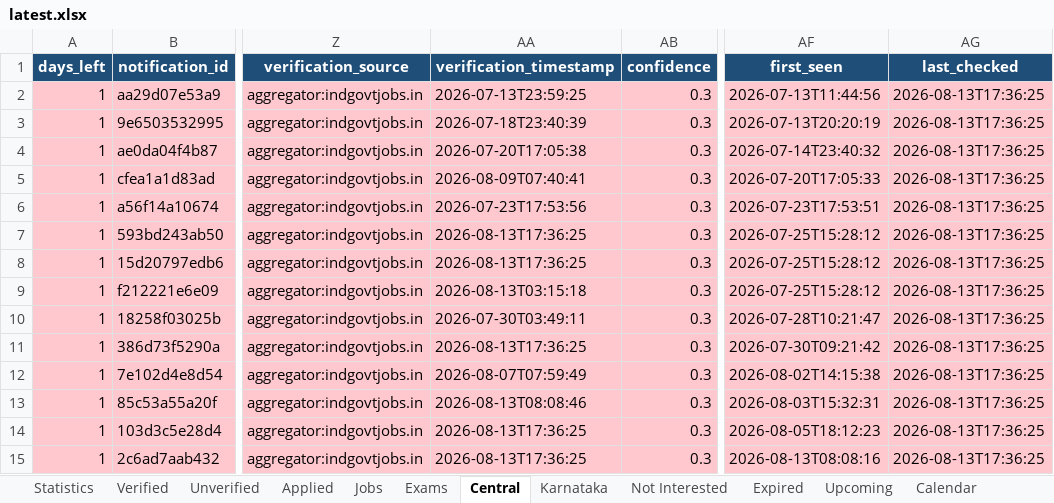
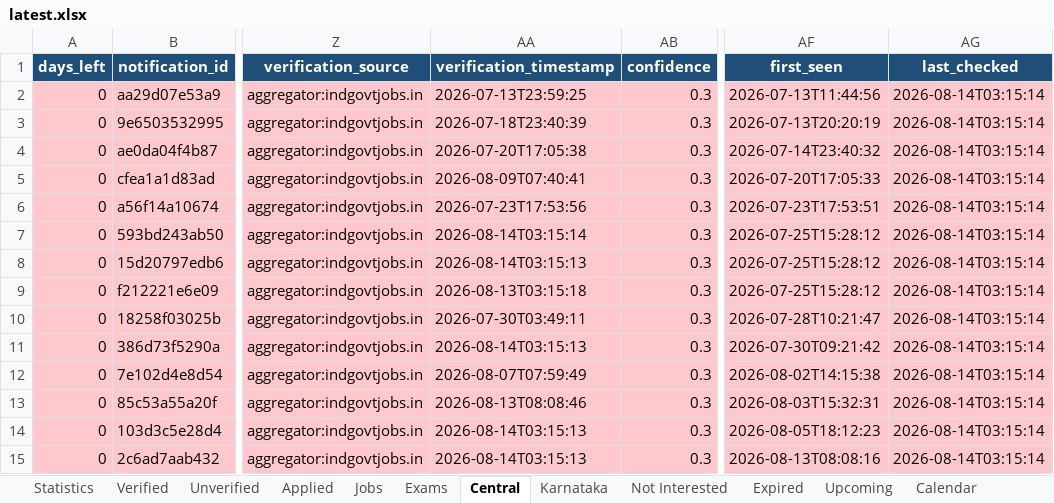
Before and after one commit to DarkWeb2024/govt-jobs-tracker, an Excel workbook: docs/data/latest.xlsx, sheet Central, drawn as a sheet; only a part is shown, gaps mark what is left out; values as stored, in another font and other column widths than the file's, no borders; the diff covers the shown part only; the diff names each change by its address in the sheet, - before the commit and + after, or states it on an @@ line.

```diff
--- a/docs/data/latest.xlsx (sheet Central)
+++ b/docs/data/latest.xlsx (sheet Central)
-A2:A15 (days_left): 1
+A2:A15 (days_left): 0
-AG2:AG15 (last_checked): 2026-08-13T17:36:25
+AG2:AG15 (last_checked): 2026-08-14T03:15:14
-AA7 (verification_timestamp): 2026-08-13T17:36:25
+AA7 (verification_timestamp): 2026-08-14T03:15:14
-AA8 (verification_timestamp): 2026-08-13T17:36:25
+AA8 (verification_timestamp): 2026-08-14T03:15:13
-AA11 (verification_timestamp): 2026-08-13T17:36:25
+AA11 (verification_timestamp): 2026-08-14T03:15:13
-AA14:AA15 (verification_timestamp): 2026-08-13T17:36:25
+AA14:AA15 (verification_timestamp): 2026-08-14T03:15:13
```
Also changed, not shown: 1083 edited cells and cell formats elsewhere in this sheet, sheet Jobs, sheet Unverified, sheet Expired, sheet Karnataka, sheet Upcoming, sheet Calendar, 5 more sheets, 5 other files.
